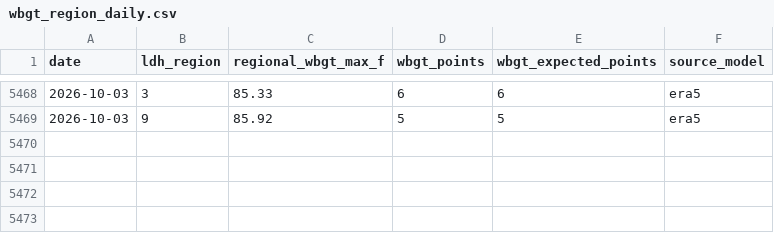
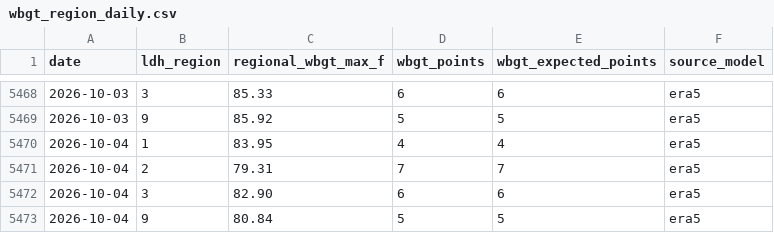
Before and after one commit to mefferso/LIX-Heat-ED-Analysis, a CSV file: data/wbgt_region_daily.csv, drawn as a sheet; only a part is shown, gaps mark what is left out.

```diff
--- a/data/wbgt_region_daily.csv
+++ b/data/wbgt_region_daily.csv
@@ -5469 +5469,5 @@ date,ldh_region,regional_wbgt_max_f,wbgt_points,wbgt_expected_points,source_mode
 2026-10-03,9,85.92,5,5,era5
+2026-10-04,1,83.95,4,4,era5
+2026-10-04,2,79.31,7,7,era5
+2026-10-04,3,82.90,6,6,era5
+2026-10-04,9,80.84,5,5,era5
```
Also changed, not shown: data/weather_daily.csv, data/weather_region_daily.csv, 3 other files.
